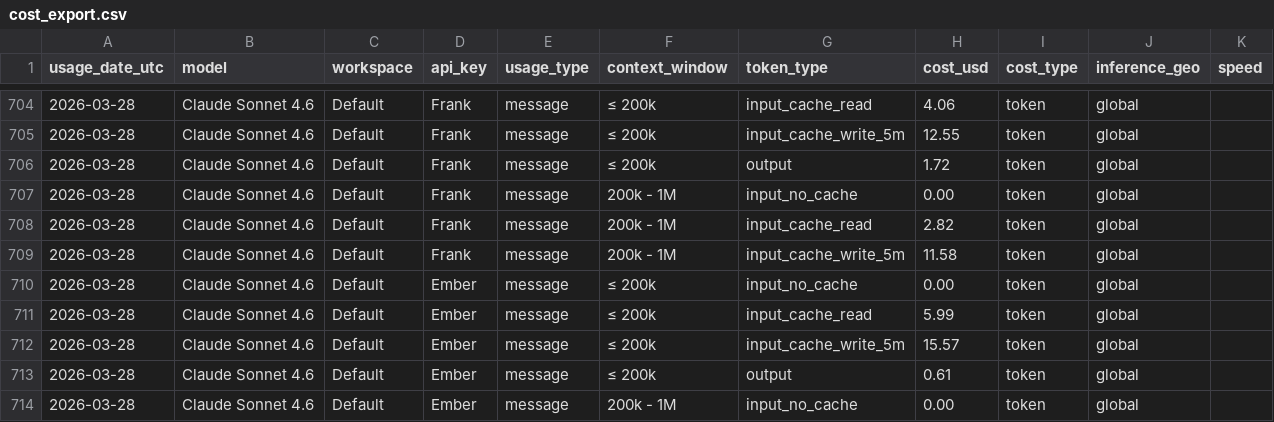
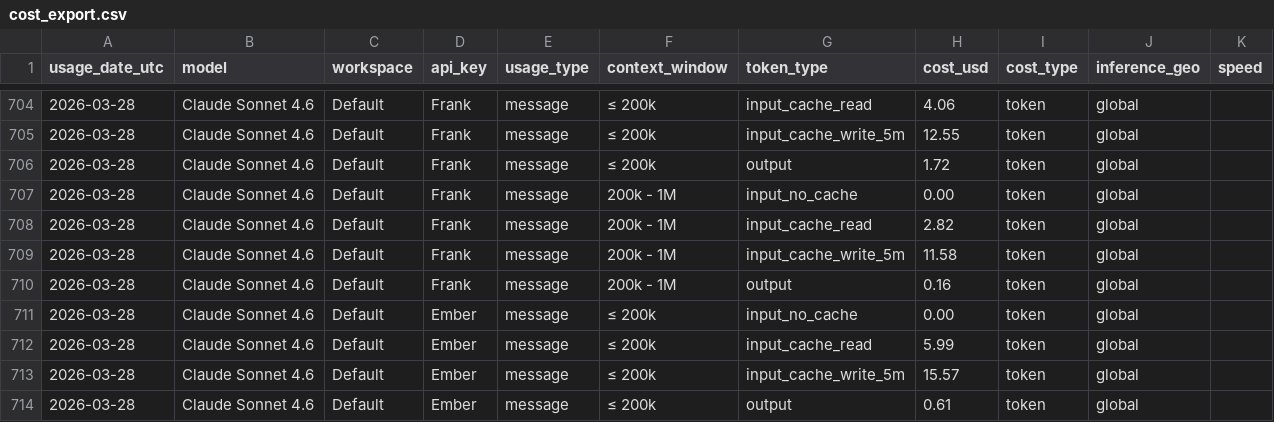
Before and after one commit to VikingSam/token-dashboard, a CSV file: cost_export.csv, drawn as a sheet; only a part is shown, gaps mark what is left out; the shorter side is filled out with more unchanged rows; the diff names each change by its address in the sheet, - before the commit and + after, or states it on an @@ line.

Commit message:
Token dashboard update 2026-03-31T11:13:29Z

```diff
--- a/cost_export.csv
+++ b/cost_export.csv
+row 710: 2026-03-28 | Claude Sonnet 4.6 | Default | Frank | message | 200k - 1M | output | 0.16 | token | global
```
Also changed, not shown: 2 other files.
